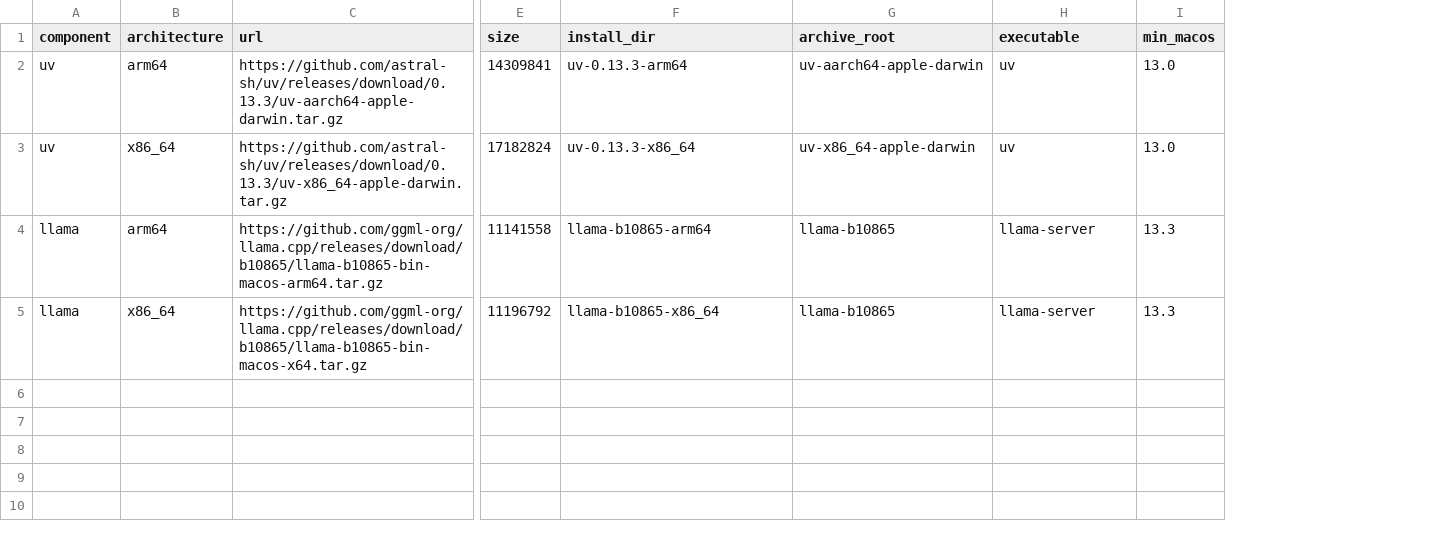
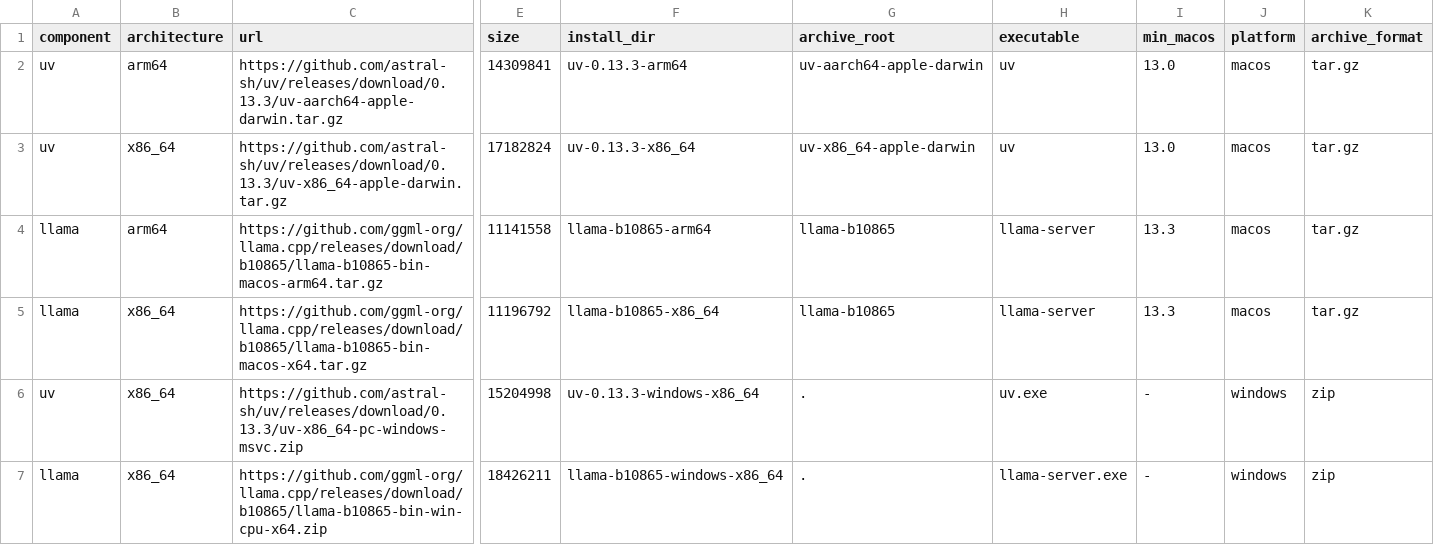
Before and after one commit to 666ghj/auday-skill, a TSV file: scripts/runtime-assets.tsv, drawn as a sheet; only a part is shown, gaps mark what is left out; rows hold the shown columns only; the diff names each change by its address in the sheet, - before the commit and + after, or states it on an @@ line.

Commit message:
feat: support Windows desktop workflows (#3)
Add Windows 10/11 x64 setup, encrypted transport, local retrieval, export, transcription, and diarization while preserving macOS support. Validate with Windows clean installation and real-model acceptance, cross-platform regression tests, and Python-to-Apple TLS interoperability. Physical Windows-to-iPhone LAN acceptance remains a separate device check.

```diff
--- a/scripts/runtime-assets.tsv
+++ b/scripts/runtime-assets.tsv
+column J (platform), rows 2-5: all macos
+column K (archive_format), rows 2-5: all tar.gz
+row 6: uv | x86_64 | https://github.com/astral-sh/uv/releases/download/0.13.3/uv-x86_64-pc-windows-msvc.zip | 15204998 | uv-0.13.3-windows-x86_64 | . | uv.exe | - | windows | zip
+row 7: llama | x86_64 | https://github.com/ggml-org/llama.cpp/releases/download/b10865/llama-b10865-bin-win-cpu-x64.zip | 18426211 | llama-b10865-windows-x86_64 | . | llama-server.exe | - | windows | zip
```
Also changed, not shown: 55 other files.
